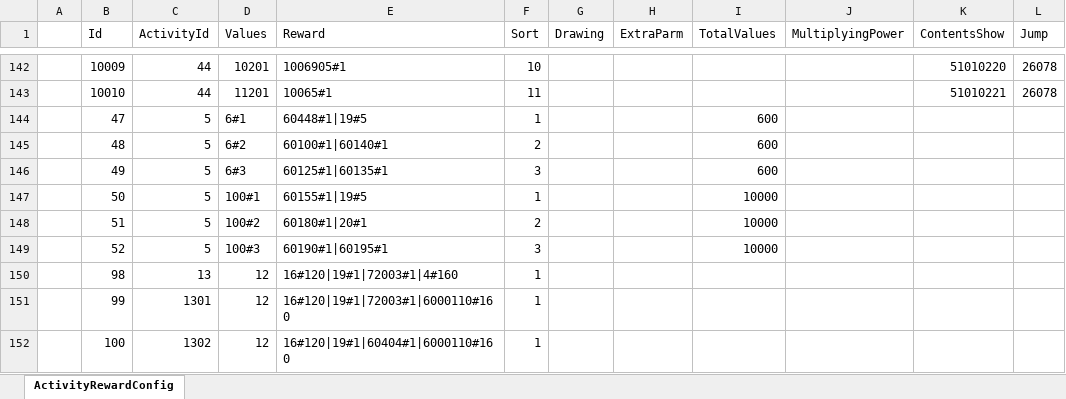
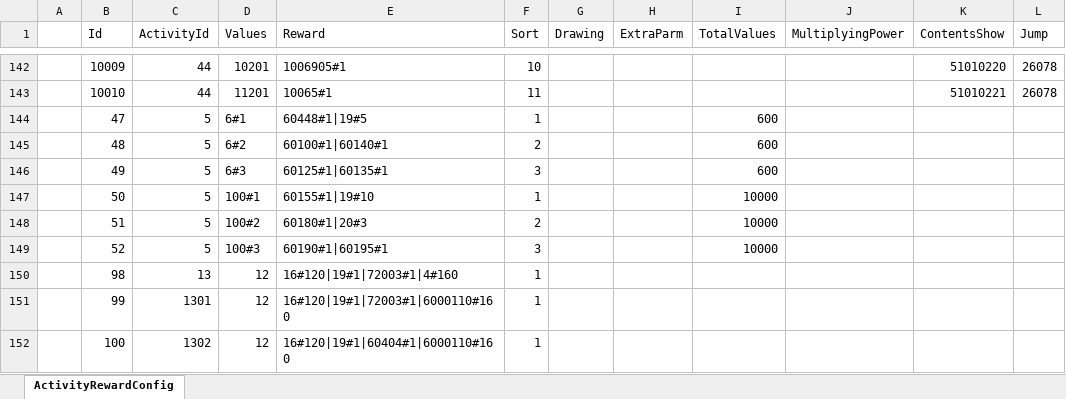
Before and after one commit to a772616239/TimeSpaceGirl1, an Excel workbook: data_execl/base_data/ActivityRewardConfig.xlsx, sheet ActivityRewardConfig, drawn as a sheet; only a part is shown, gaps mark what is left out; values as stored, in another font and other column widths than the file's, no borders; the diff names each change by its address in the sheet, - before the commit and + after, or states it on an @@ line.

Commit message:
feat(数值): 首充补钻到 5 次单抽、星级成长礼按星级建阶梯
首充断点：首充活动（ActivityId=5）给 19#5 但零钻石，而单抽要 19#1|16#220、
十连要 19#10|16#2000 ⇒ 首充当天一次都抽不了，5 张紫晶卡是死库存。
DayRewardItem.kRewardCount=2 限制首充每天只能 2 项，钻石改从 SKU 首购链给。

- R7 100 元档：D1 紫晶卡 5→10（十连券齐）、D2 招募卡 1→3
- R8 SKU 首购：6 元档 FM 60→1100（首购 1160 钻 = 5×220，配 5 张卡刚好 5 次单抽）；
  12 元月卡 FM 0→300（首月 600 钻）
- R9 星级成长礼：钻/元 = 直充同档+0.5+0.25×(星级-5)，修 198/328/648 档
  「比直充还亏」的倒挂，5→13 星由 11.2→11.5 拉平成 12.0→15.5

工具 scripts/monetization_firstpay.py（dry-run/--apply 备份+自检+回滚/--revert），
自检 9 项全绿；回测 ARPU 2.58→2.59、人均发钻 34→35。
导表链路仍未执行（同上一轮，需确认后走 export→LuaBytes→conf）。

```diff
--- a/data_execl/base_data/ActivityRewardConfig.xlsx (sheet ActivityRewardConfig)
+++ b/data_execl/base_data/ActivityRewardConfig.xlsx (sheet ActivityRewardConfig)
-E147 (Reward): 60155#1|19#5
+E147 (Reward): 60155#1|19#10
-E148 (Reward): 60180#1|20#1
+E148 (Reward): 60180#1|20#3
```
Also changed, not shown: data_execl/base_data/RechargeCommodityConfig.xlsx, 2 other files.
